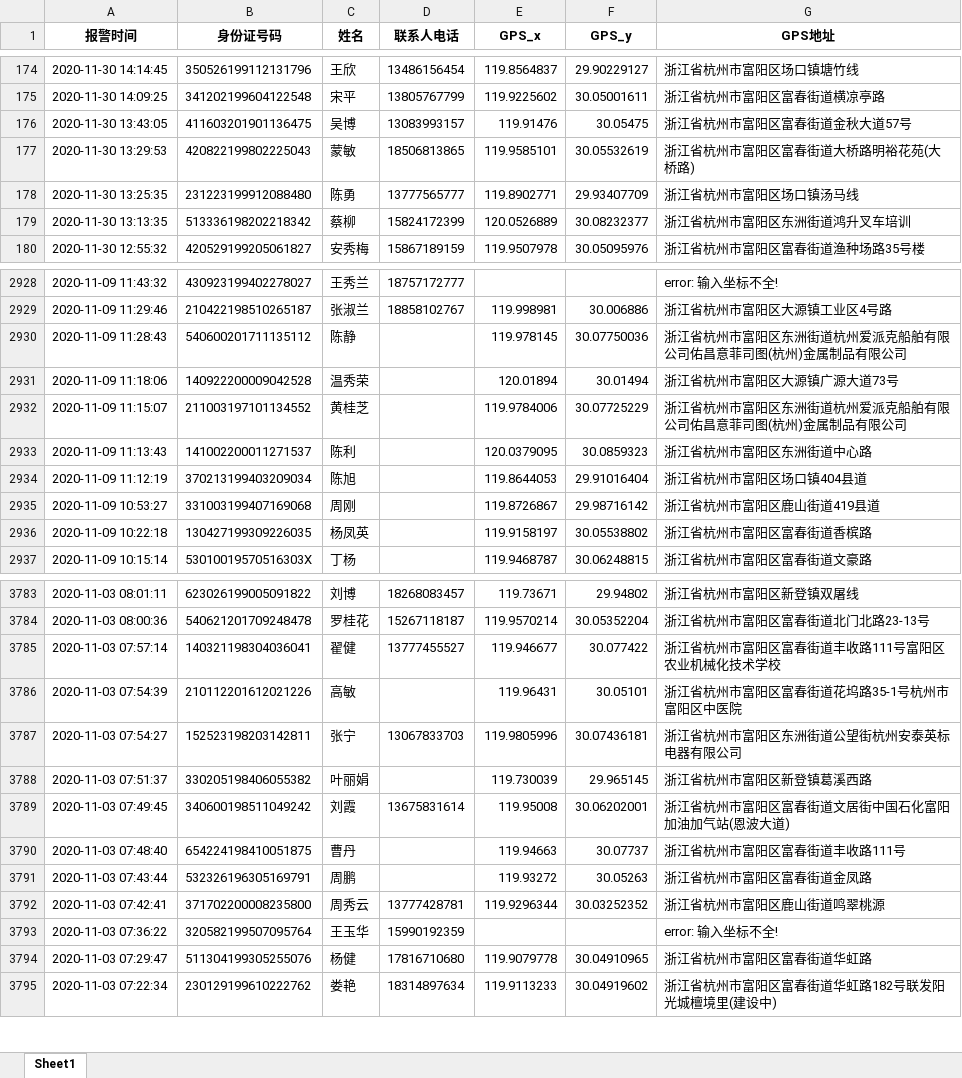
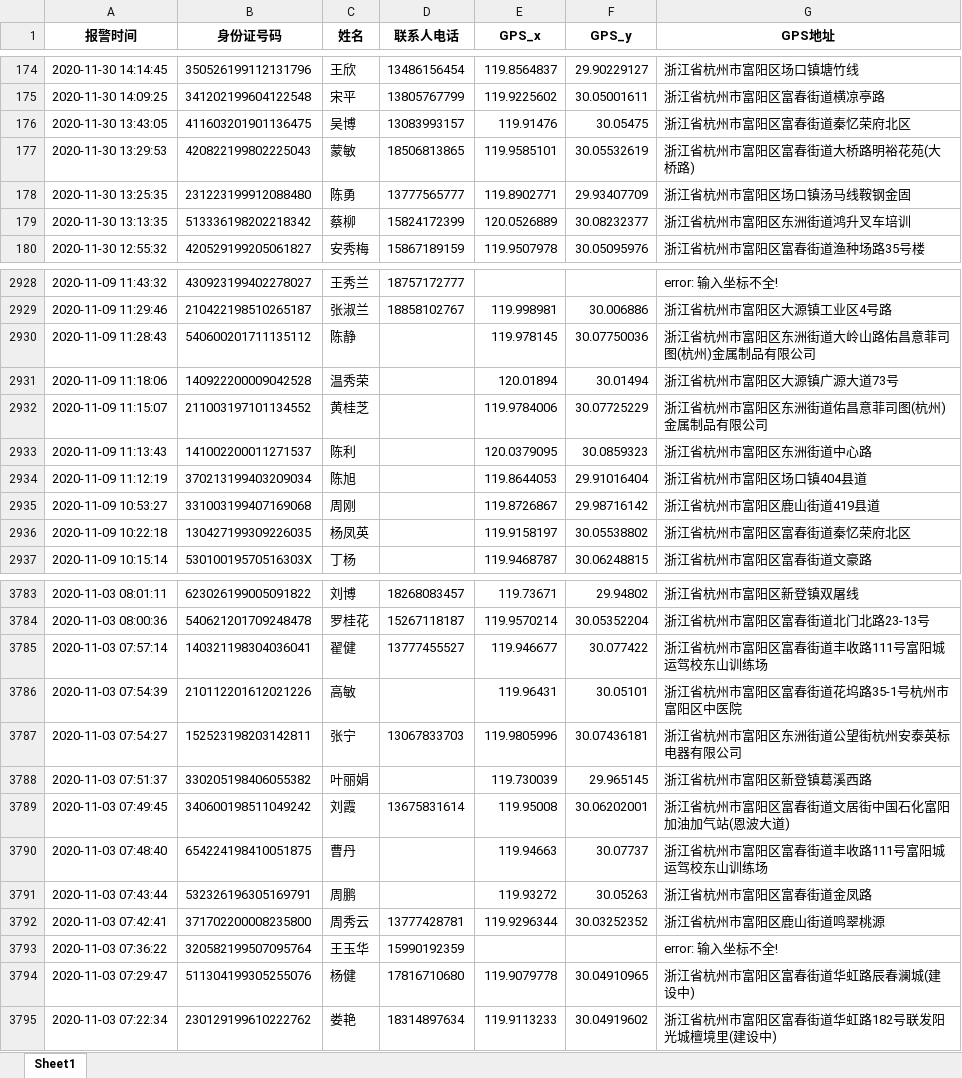
Before and after one commit to PPSUC-21Q039/2021.01.01_Kechuang_Examination, an Excel workbook: T2/GPS数据结果.xlsx, sheet Sheet1, drawn as a sheet; only a part is shown, gaps mark what is left out; values as stored, in another font and other column widths than the file's, no borders; the diff covers the shown part only; the diff names each change by its address in the sheet, - before the commit and + after, or states it on an @@ line.

```diff
--- a/T2/GPS数据结果.xlsx (sheet Sheet1)
+++ b/T2/GPS数据结果.xlsx (sheet Sheet1)
-G176 (GPS地址): 浙江省杭州市富阳区富春街道金秋大道57号
+G176 (GPS地址): 浙江省杭州市富阳区富春街道秦忆荣府北区
-G178 (GPS地址): 浙江省杭州市富阳区场口镇汤马线
+G178 (GPS地址): 浙江省杭州市富阳区场口镇汤马线鞍钢金固
-G2930 (GPS地址): 浙江省杭州市富阳区东洲街道杭州爱派克船舶有限公司佑昌意菲司图(杭州)金属制品有限公司
+G2930 (GPS地址): 浙江省杭州市富阳区东洲街道大岭山路佑昌意菲司图(杭州)金属制品有限公司
-G2932 (GPS地址): 浙江省杭州市富阳区东洲街道杭州爱派克船舶有限公司佑昌意菲司图(杭州)金属制品有限公司
+G2932 (GPS地址): 浙江省杭州市富阳区东洲街道佑昌意菲司图(杭州)金属制品有限公司
-G2936 (GPS地址): 浙江省杭州市富阳区富春街道香槟路
+G2936 (GPS地址): 浙江省杭州市富阳区富春街道秦忆荣府北区
-G3785 (GPS地址): 浙江省杭州市富阳区富春街道丰收路111号富阳区农业机械化技术学校
+G3785 (GPS地址): 浙江省杭州市富阳区富春街道丰收路111号富阳城运驾校东山训练场
-G3790 (GPS地址): 浙江省杭州市富阳区富春街道丰收路111号
+G3790 (GPS地址): 浙江省杭州市富阳区富春街道丰收路111号富阳城运驾校东山训练场
-G3794 (GPS地址): 浙江省杭州市富阳区富春街道华虹路
+G3794 (GPS地址): 浙江省杭州市富阳区富春街道华虹路辰春澜城(建设中)
```
Also changed, not shown: 143 edited cells elsewhere in this sheet, T3/2020.12.1.xlsx, 14 other files.
